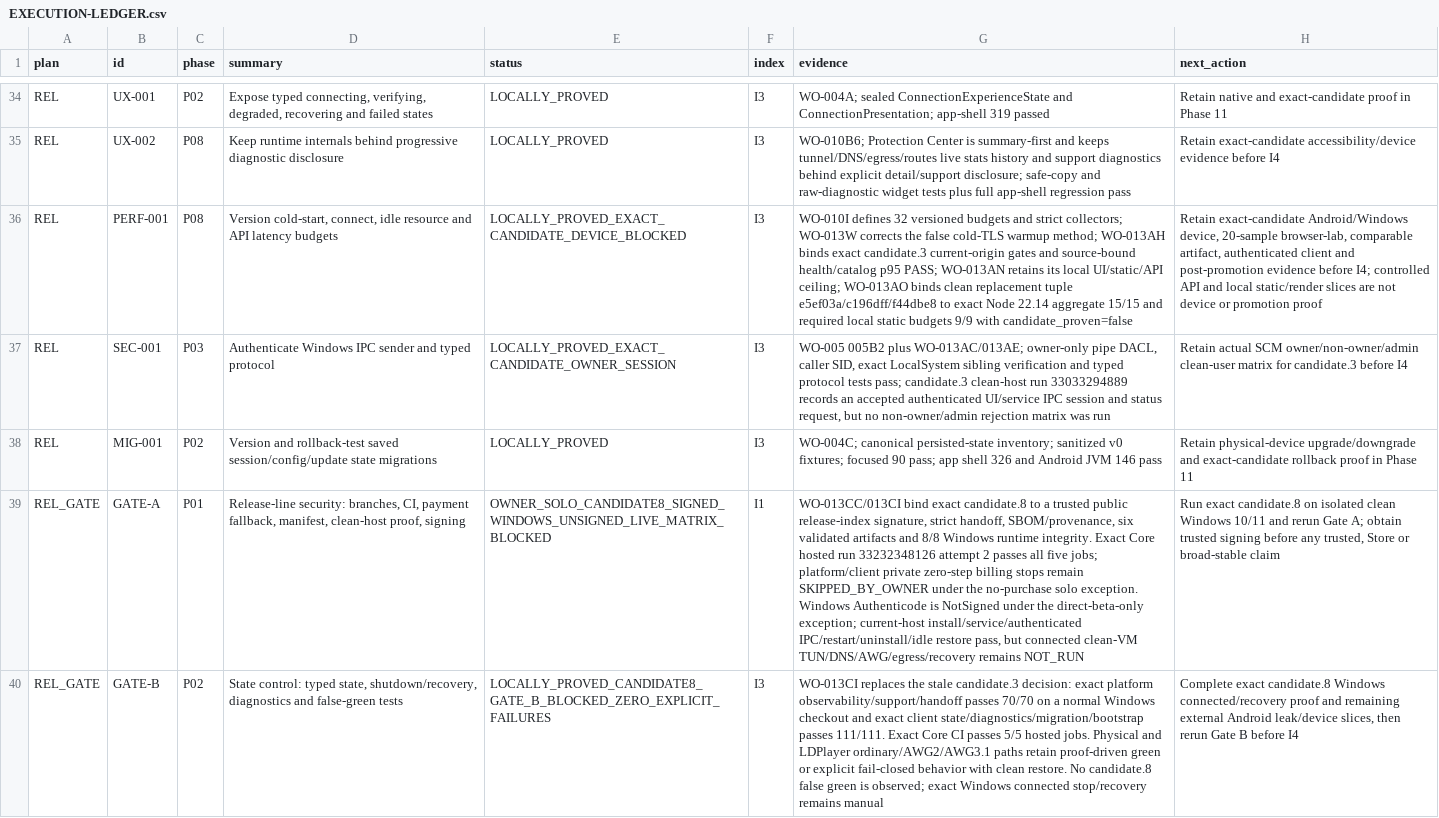
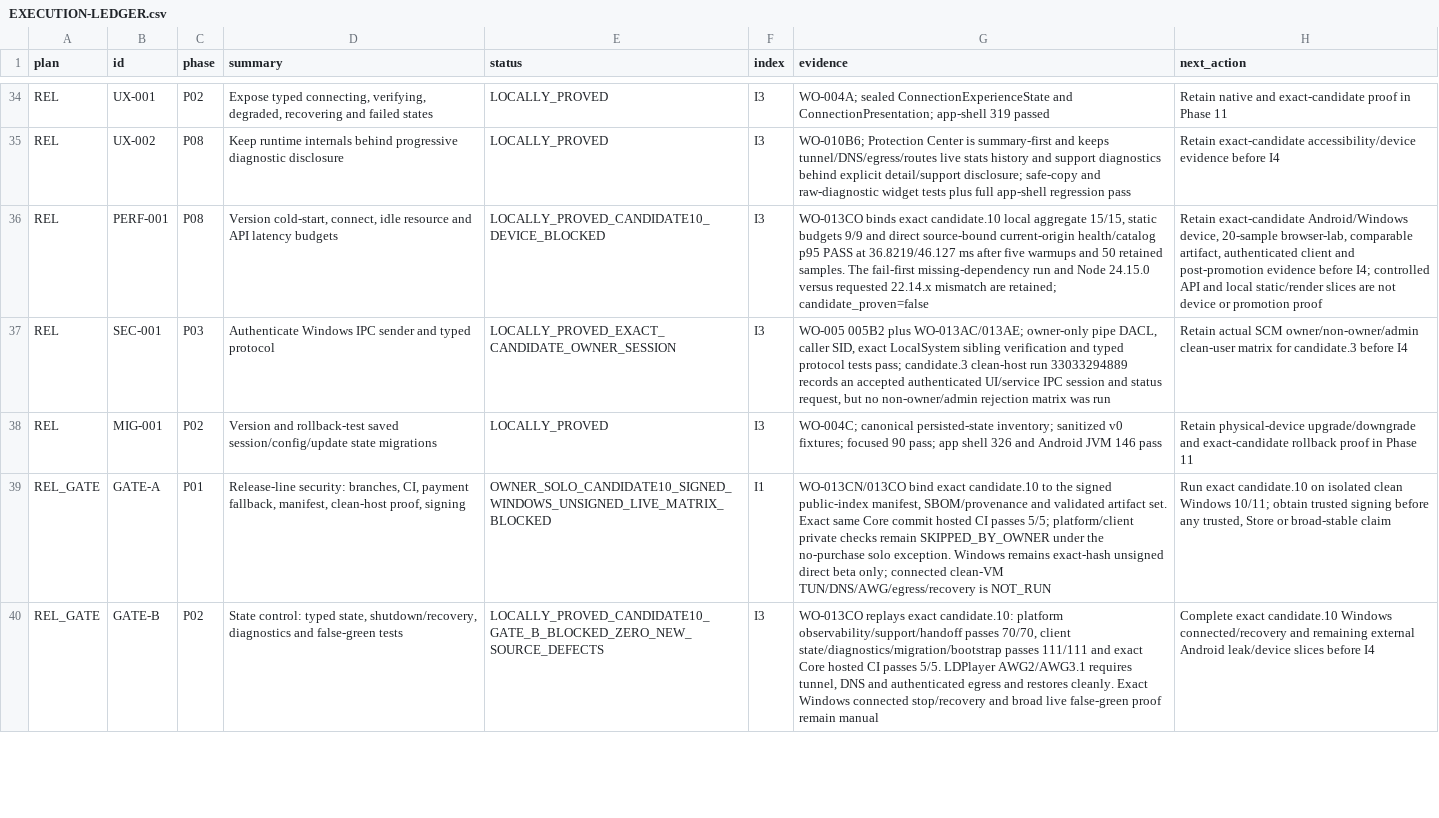
Before and after one commit to Kiwunaka/portal, a CSV file: docs/developer/work-orders/2026-08-21--release-1.2.0-megaplan/EXECUTION-LEDGER.csv, drawn as a sheet; only a part is shown, gaps mark what is left out; the diff covers the shown part only; the diff names each change by its address in the sheet, - before the commit and + after, or states it on an @@ line.

Commit message:
docs(release): retain candidate10 gate replay

```diff
--- a/docs/developer/work-orders/2026-08-21--release-1.2.0-megaplan/EXECUTION-LEDGER.csv
+++ b/docs/developer/work-orders/2026-08-21--release-1.2.0-megaplan/EXECUTION-LEDGER.csv
-E36 (status): LOCALLY_PROVED_EXACT_CANDIDATE_DEVICE_BLOCKED
+E36 (status): LOCALLY_PROVED_CANDIDATE10_DEVICE_BLOCKED
-G36 (evidence): WO-010I defines 32 versioned budgets and strict collectors; WO-013W corrects the false cold-TLS warmup method; WO-013AH binds exact candidate.3 current-origin gates and source-bound health/catalog p95 PASS; WO-013AN retains its local UI/static/API ceiling; WO-013AO binds clean replacement tuple e5ef03a/c196dff/f44dbe8 to exact Node 22.14 aggregate 15/15 and required local static budgets 9/9 with candidate_proven=false
+G36 (evidence): WO-013CO binds exact candidate.10 local aggregate 15/15, static budgets 9/9 and direct source-bound current-origin health/catalog p95 PASS at 36.8219/46.127 ms after five warmups and 50 retained samples. The fail-first missing-dependency run and Node 24.15.0 versus requested 22.14.x mismatch are retained; candidate_proven=false
-E39 (status): OWNER_SOLO_CANDIDATE8_SIGNED_WINDOWS_UNSIGNED_LIVE_MATRIX_BLOCKED
+E39 (status): OWNER_SOLO_CANDIDATE10_SIGNED_WINDOWS_UNSIGNED_LIVE_MATRIX_BLOCKED
-G39 (evidence): WO-013CC/013CI bind exact candidate.8 to a trusted public release-index signature, strict handoff, SBOM/provenance, six validated artifacts and 8/8 Windows runtime integrity. Exact Core hosted run 33232348126 attempt 2 passes all five jobs; platform/client private zero-step billing stops remain SKIPPED_BY_OWNER under the no-purchase solo exception. Windows Authenticode is NotSigned under the direct-beta-only exception; current-host install/service/authenticated IPC/restart/uninstall/idle restore pass, but connected clean-VM TUN/DNS/AWG/egress/recovery remains NOT_RUN
+G39 (evidence): WO-013CN/013CO bind exact candidate.10 to the signed public-index manifest, SBOM/provenance and validated artifact set. Exact same Core commit hosted CI passes 5/5; platform/client private checks remain SKIPPED_BY_OWNER under the no-purchase solo exception. Windows remains exact-hash unsigned direct beta only; connected clean-VM TUN/DNS/AWG/egress/recovery is NOT_RUN
-H39 (next_action): Run exact candidate.8 on isolated clean Windows 10/11 and rerun Gate A; obtain trusted…
+H39 (next_action): Run exact candidate.10 on isolated clean Windows 10/11; obtain trusted…
-E40 (status): LOCALLY_PROVED_CANDIDATE8_GATE_B_BLOCKED_ZERO_EXPLICIT_FAILURES
+E40 (status): LOCALLY_PROVED_CANDIDATE10_GATE_B_BLOCKED_ZERO_NEW_SOURCE_DEFECTS
-G40 (evidence): WO-013CI replaces the stale candidate.3 decision: exact platform observability/support/handoff passes 70/70 on a normal Windows checkout and exact client state/diagnostics/migration/bootstrap passes 111/111. Exact Core CI passes 5/5 hosted jobs. Physical and LDPlayer ordinary/AWG2/AWG3.1 paths retain proof-driven green or explicit fail-closed behavior with clean restore. No candidate.8 false green is observed; exact Windows connected stop/recovery remains manual
+G40 (evidence): WO-013CO replays exact candidate.10: platform observability/support/handoff passes 70/70, client state/diagnostics/migration/bootstrap passes 111/111 and exact Core hosted CI passes 5/5. LDPlayer AWG2/AWG3.1 requires tunnel, DNS and authenticated egress and restores cleanly. Exact Windows connected stop/recovery and broad live false-green proof remain manual
-H40 (next_action): Complete exact candidate.8 Windows connected/recovery proof and remaining external Android leak/device slices, then rerun Gate B before I4
+H40 (next_action): Complete exact candidate.10 Windows connected/recovery and remaining external Android leak/device slices before I4
```
Also changed, not shown: 20 edited cells elsewhere in this file, 8 other files.
